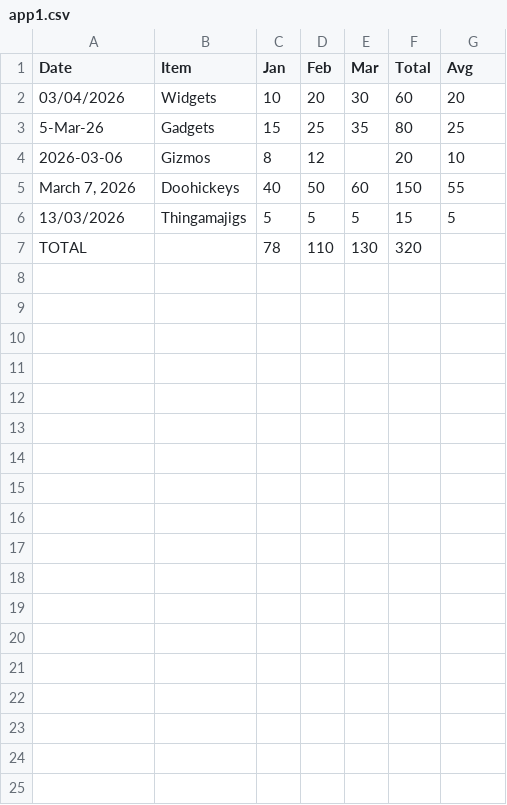
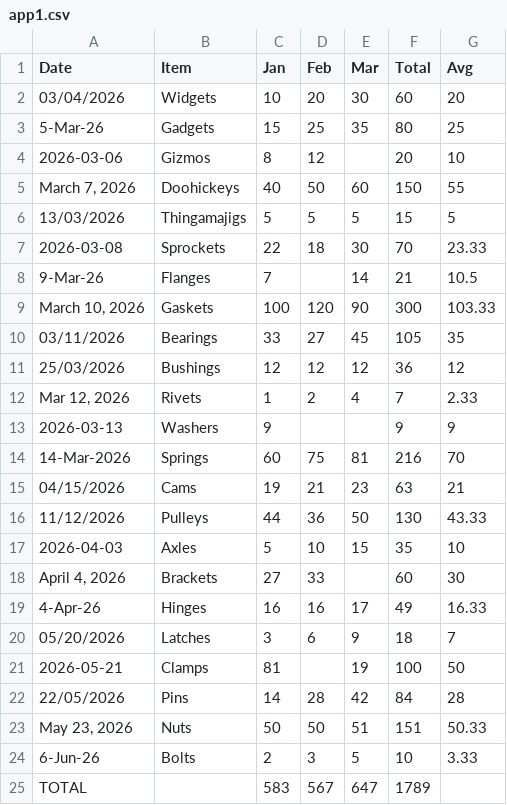
Before and after one commit to srinivaskadiyala/CCAR-F-Project-1, a CSV file: app1.csv, drawn as a sheet.

```diff
--- a/app1.csv
+++ b/app1.csv
@@ -6,2 +6,20 @@
 13/03/2026,Thingamajigs,5,5,5,15,5
-TOTAL,,78,110,130,320,
+2026-03-08,Sprockets,22,18,30,70,23.33
+9-Mar-26,Flanges,7,,14,21,10.5
+"March 10, 2026",Gaskets,100,120,90,300,103.33
+03/11/2026,Bearings,33,27,45,105,35
+25/03/2026,Bushings,12,12,12,36,12
+"Mar 12, 2026",Rivets,1,2,4,7,2.33
+2026-03-13,Washers,9,,,9,9
+14-Mar-2026,Springs,60,75,81,216,70
+04/15/2026,Cams,19,21,23,63,21
+11/12/2026,Pulleys,44,36,50,130,43.33
+2026-04-03,Axles,5,10,15,35,10
+"April 4, 2026",Brackets,27,33,,60,30
+4-Apr-26,Hinges,16,16,17,49,16.33
+05/20/2026,Latches,3,6,9,18,7
+2026-05-21,Clamps,81,,19,100,50
+22/05/2026,Pins,14,28,42,84,28
+"May 23, 2026",Nuts,50,50,51,151,50.33
+6-Jun-26,Bolts,2,3,5,10,3.33
+TOTAL,,583,567,647,1789,
```
Also changed, not shown: 4 other files.
